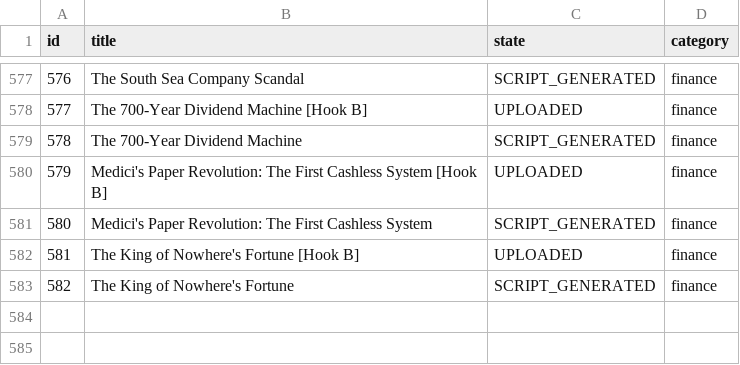
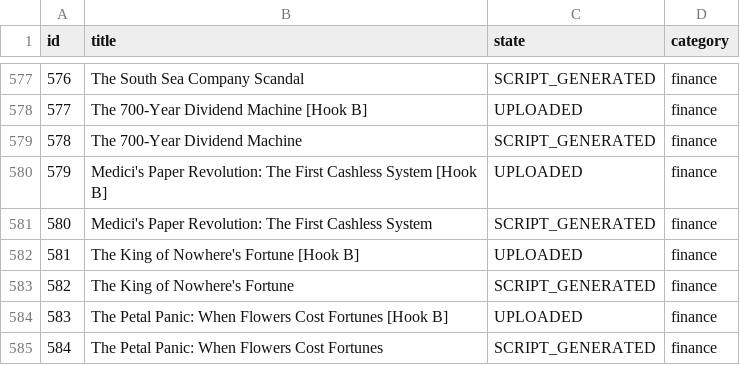
Before and after one commit to enigmaiq6-creator/Blowyourmind, a CSV file: flows/image_content_generator/tracking/ideas_tracking.csv, drawn as a sheet; only a part is shown, gaps mark what is left out; the diff names each change by its address in the sheet, - before the commit and + after, or states it on an @@ line.

```diff
--- a/flows/image_content_generator/tracking/ideas_tracking.csv
+++ b/flows/image_content_generator/tracking/ideas_tracking.csv
+row 584: 583 | The Petal Panic: When Flowers Cost Fortunes [Hook B] | UPLOADED | finance
+row 585: 584 | The Petal Panic: When Flowers Cost Fortunes | SCRIPT_GENERATED | finance
```
Also changed, not shown: flows/image_content_generator/tracking/automated_posts_history.csv.
